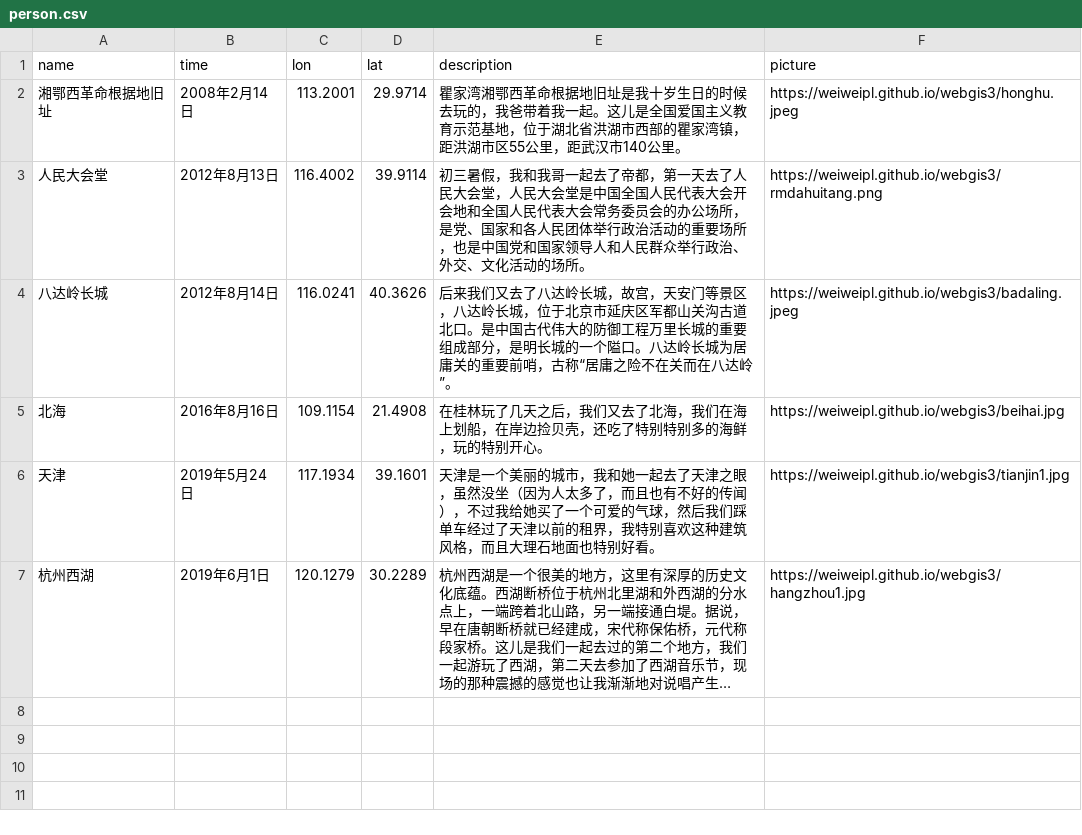
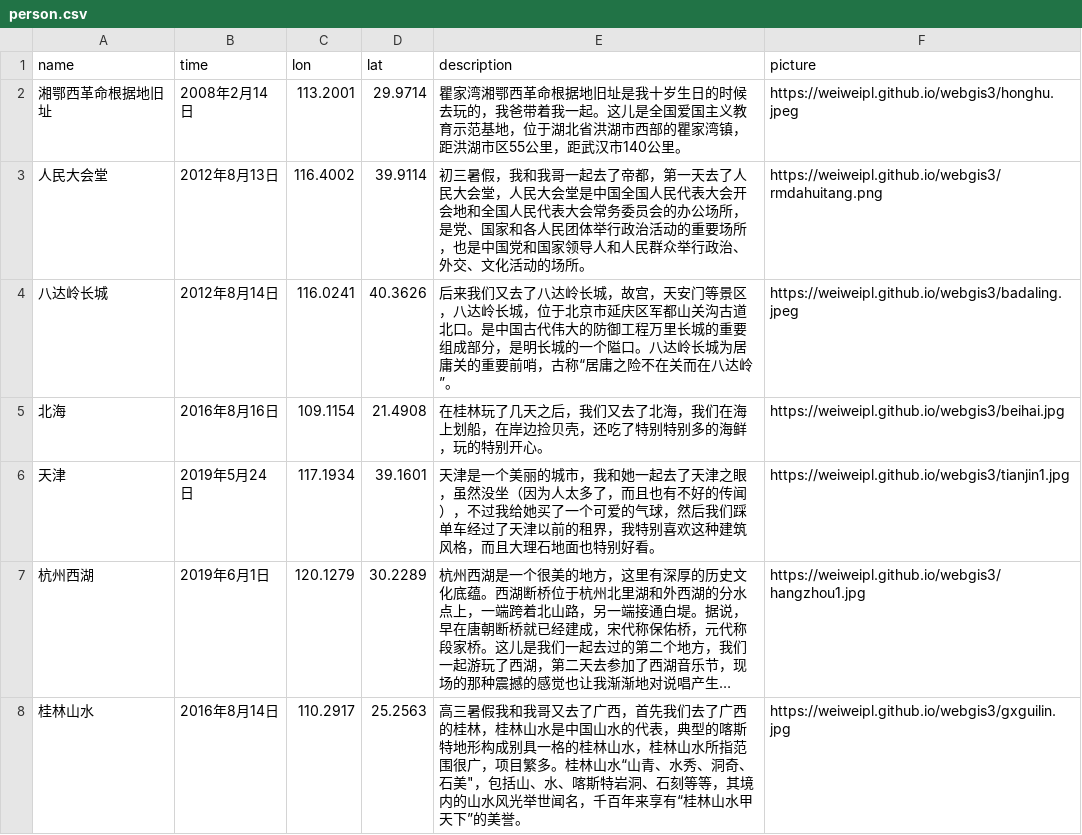
Before and after one commit to weiweipl/webgis3, a CSV file: person.csv, drawn as a sheet; long unchanged cells end in …; the diff names each change by its address in the sheet, - before the commit and + after, or states it on an @@ line.

Commit message:
Update person.csv

```diff
--- a/person.csv
+++ b/person.csv
+row 8: 桂林山水 | 2016年8月14日 | 110.2917 | 25.2563 | 高三暑假我和我哥又去了广西，首先我们去了广西的桂林，桂林山水是中国山水的代表，典型的喀斯特地形构成别具一格的桂林山水，桂林山水所指范围很广，项目繁多。桂林山水“山青、水秀、洞奇、石美"，包括山、水、喀斯特岩洞、石刻等等，其境内的山水风光举世闻名，千百年来享有“桂林山水甲天下”的美誉。 | https://weiweipl.github.io/webgis3/gxguilin.jpg
```
